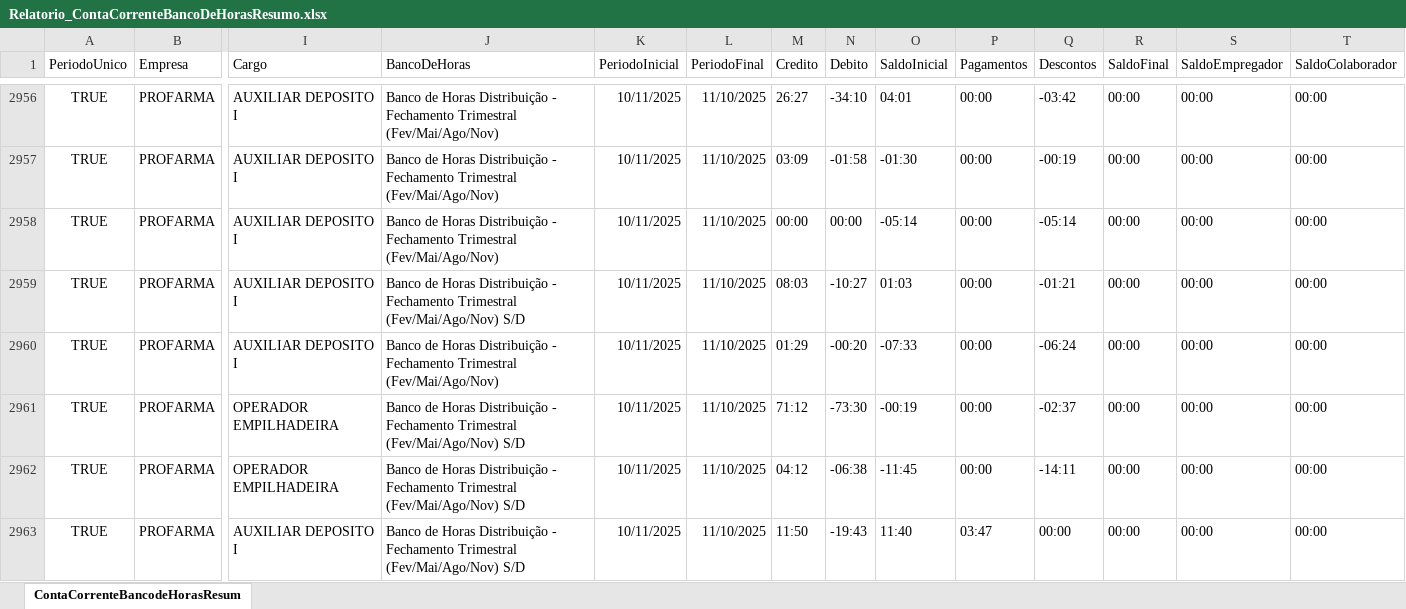
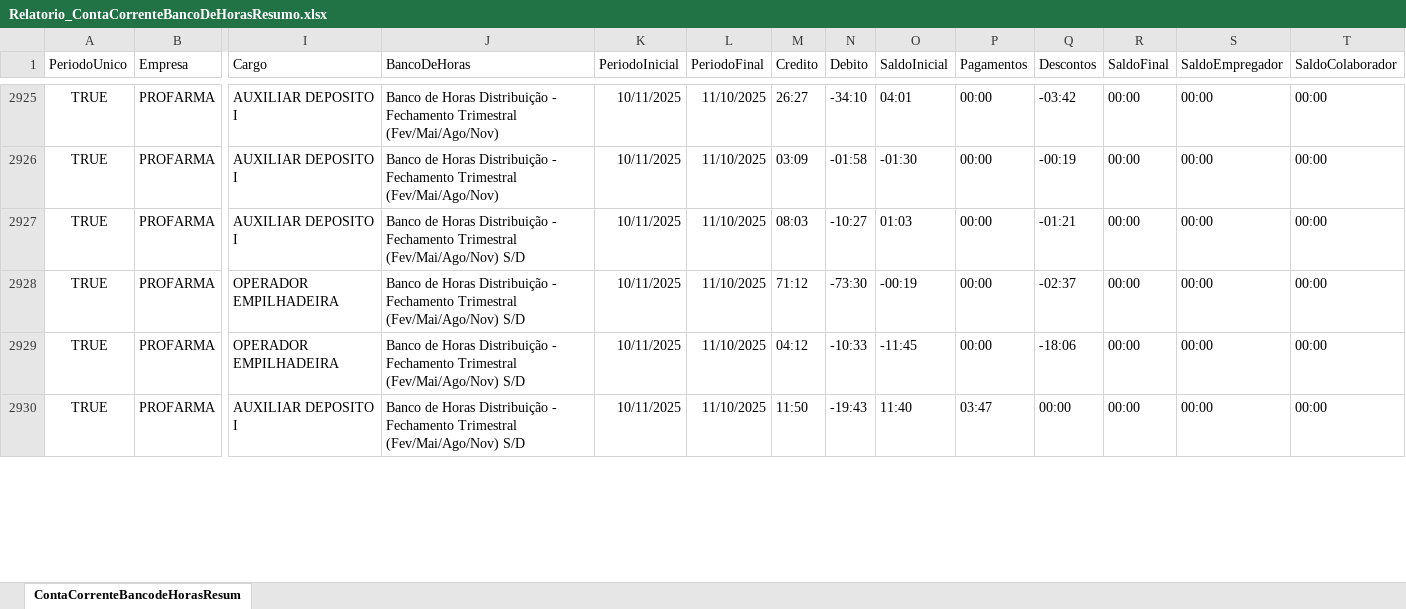
Before and after one commit to oliveirafabio8813-design/meu-dashboard-profarma, an Excel workbook: Relatorio_ContaCorrenteBancoDeHorasResumo.xlsx, sheet ContaCorrenteBancodeHorasResum, drawn as a sheet; only a part is shown, gaps mark what is left out; values as stored, in another font and other column widths than the file's, no borders; table styles not drawn; removed rows and columns are numbered as before the commit, all else as after; rows hold the shown columns only; the diff covers the shown part only; the diff names each change by its address in the sheet, - before the commit and + after, or states it on an @@ line.

```diff
--- a/Relatorio_ContaCorrenteBancoDeHorasResumo.xlsx (sheet ContaCorrenteBancodeHorasResum)
+++ b/Relatorio_ContaCorrenteBancoDeHorasResumo.xlsx (sheet ContaCorrenteBancodeHorasResum)
-row 2958: TRUE | PROFARMA | AUXILIAR DEPOSITO I | Banco de Horas Distribuição - Fechamento Trimestral (Fev/Mai/Ago/Nov) | 10/11/2025 | 11/10/2025 | 00:00 | 00:00 | -05:14 | 00:00 | -05:14 | 00:00 | 00:00 | 00:00
-row 2960: TRUE | PROFARMA | AUXILIAR DEPOSITO I | Banco de Horas Distribuição - Fechamento Trimestral (Fev/Mai/Ago/Nov) | 10/11/2025 | 11/10/2025 | 01:29 | -00:20 | -07:33 | 00:00 | -06:24 | 00:00 | 00:00 | 00:00
-N2929 (Debito): -06:38
+N2929 (Debito): -10:33
-Q2929 (Descontos): -14:11
+Q2929 (Descontos): -18:06
```
Also changed, not shown: 6 added rows, 50 removed rows and 680 edited cells elsewhere in this sheet, Relatorio_OcorrenciasNoPonto.xlsx.
